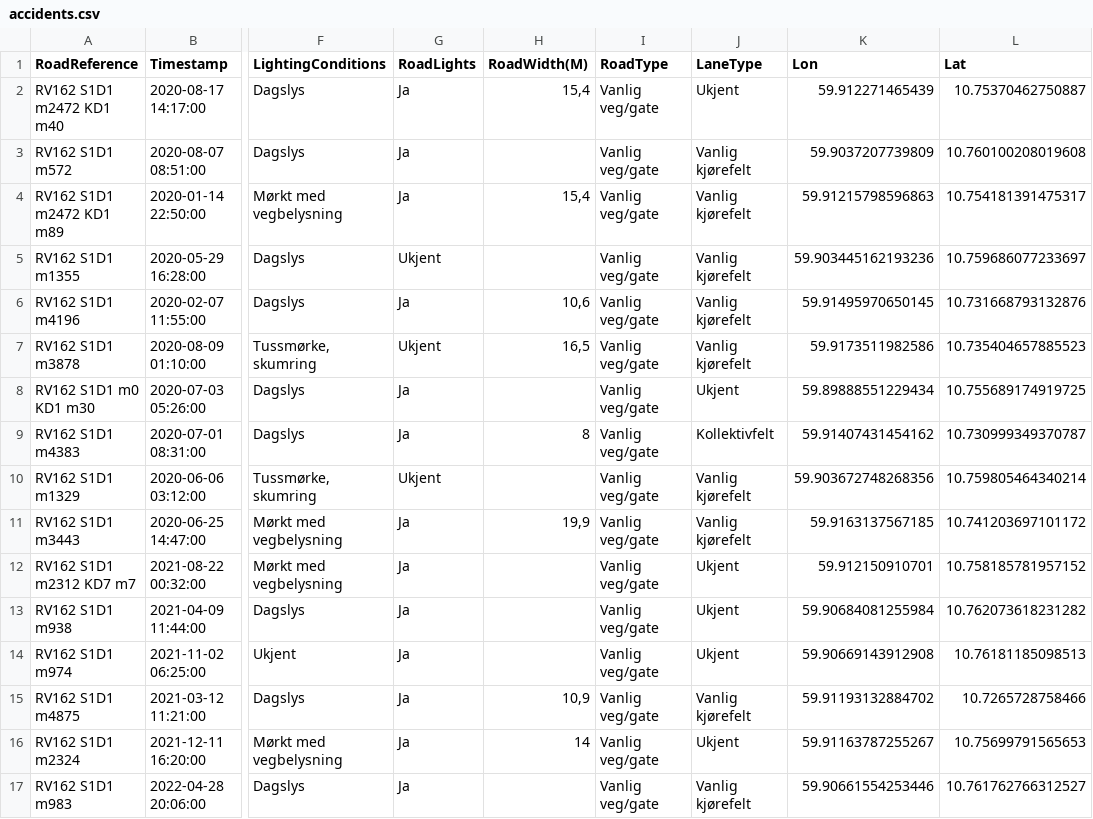
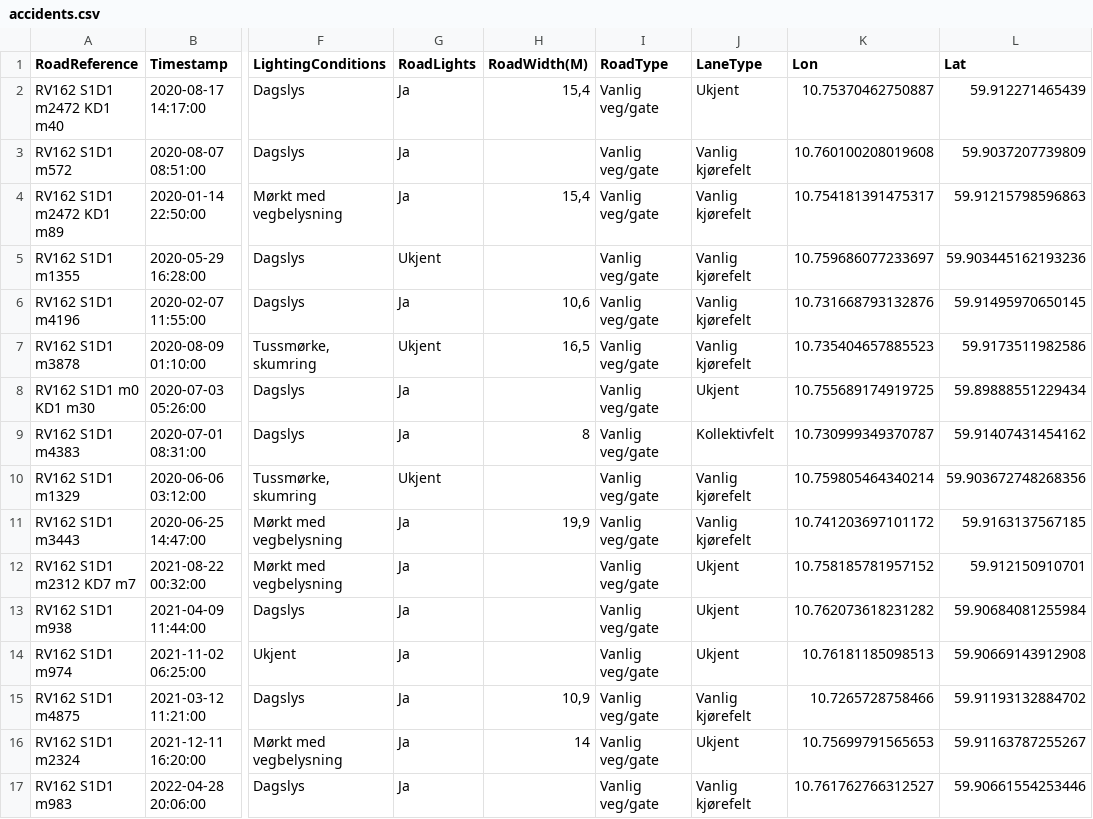
Before and after one commit to hevos93/CS4010, a CSV file: datasets/accidents.csv, drawn as a sheet; only a part is shown, gaps mark what is left out; the diff covers the shown part only; the diff names each change by its address in the sheet, - before the commit and + after, or states it on an @@ line.

```diff
--- a/datasets/accidents.csv
+++ b/datasets/accidents.csv
-K2 (Lon): 59.912271465439
+K2 (Lon): 10.75370462750887
-L2 (Lat): 10.75370462750887
+L2 (Lat): 59.912271465439
-K3 (Lon): 59.9037207739809
+K3 (Lon): 10.760100208019608
-L3 (Lat): 10.760100208019608
+L3 (Lat): 59.9037207739809
-K4 (Lon): 59.91215798596863
+K4 (Lon): 10.754181391475317
-L4 (Lat): 10.754181391475317
+L4 (Lat): 59.91215798596863
-K5 (Lon): 59.903445162193236
+K5 (Lon): 10.759686077233697
-L5 (Lat): 10.759686077233697
+L5 (Lat): 59.903445162193236
-K6 (Lon): 59.91495970650145
+K6 (Lon): 10.731668793132876
-L6 (Lat): 10.731668793132876
+L6 (Lat): 59.91495970650145
-K7 (Lon): 59.9173511982586
+K7 (Lon): 10.735404657885523
-L7 (Lat): 10.735404657885523
+L7 (Lat): 59.9173511982586
-K8 (Lon): 59.89888551229434
+K8 (Lon): 10.755689174919725
-L8 (Lat): 10.755689174919725
+L8 (Lat): 59.89888551229434
-K9 (Lon): 59.91407431454162
+K9 (Lon): 10.730999349370787
-L9 (Lat): 10.730999349370787
+L9 (Lat): 59.91407431454162
-K10 (Lon): 59.903672748268356
+K10 (Lon): 10.759805464340214
-L10 (Lat): 10.759805464340214
+L10 (Lat): 59.903672748268356
-K11 (Lon): 59.9163137567185
+K11 (Lon): 10.741203697101172
-L11 (Lat): 10.741203697101172
+L11 (Lat): 59.9163137567185
-K12 (Lon): 59.912150910701
+K12 (Lon): 10.758185781957152
-L12 (Lat): 10.758185781957152
+L12 (Lat): 59.912150910701
-K13 (Lon): 59.90684081255984
+K13 (Lon): 10.762073618231282
-L13 (Lat): 10.762073618231282
+L13 (Lat): 59.90684081255984
-K14 (Lon): 59.90669143912908
+K14 (Lon): 10.76181185098513
-L14 (Lat): 10.76181185098513
+L14 (Lat): 59.90669143912908
-K15 (Lon): 59.91193132884702
+K15 (Lon): 10.7265728758466
-L15 (Lat): 10.7265728758466
+L15 (Lat): 59.91193132884702
-K16 (Lon): 59.91163787255267
+K16 (Lon): 10.75699791565653
-L16 (Lat): 10.75699791565653
+L16 (Lat): 59.91163787255267
-K17 (Lon): 59.90661554253446
+K17 (Lon): 10.761762766312527
-L17 (Lat): 10.761762766312527
+L17 (Lat): 59.90661554253446
```
Also changed, not shown: 10 edited cells elsewhere in this file, 2 other files.
